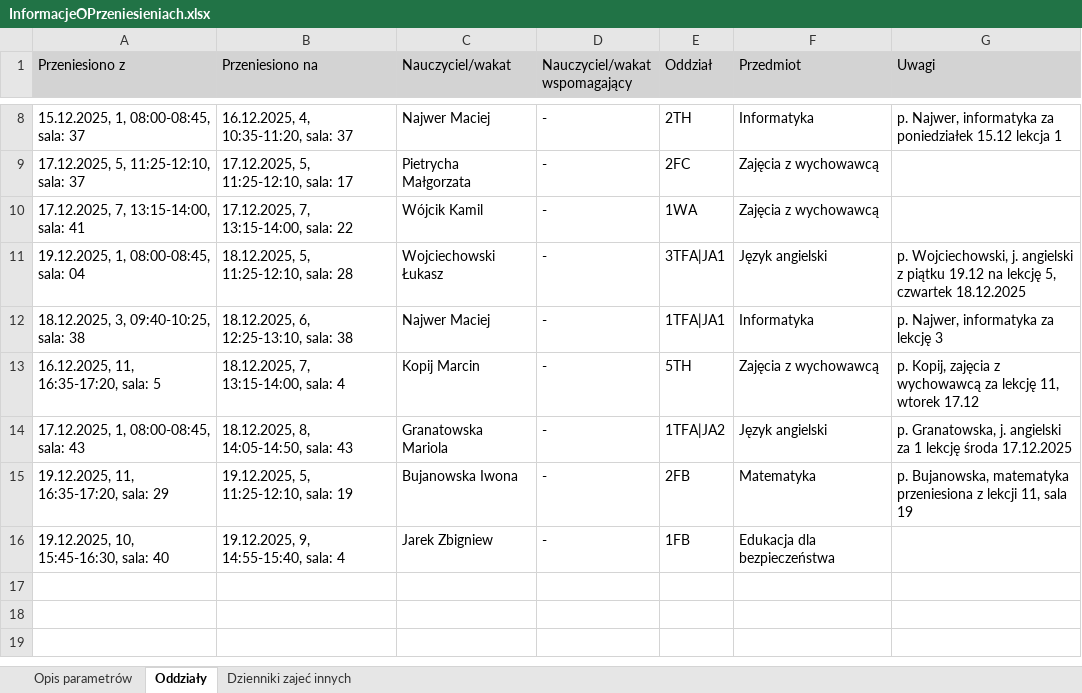
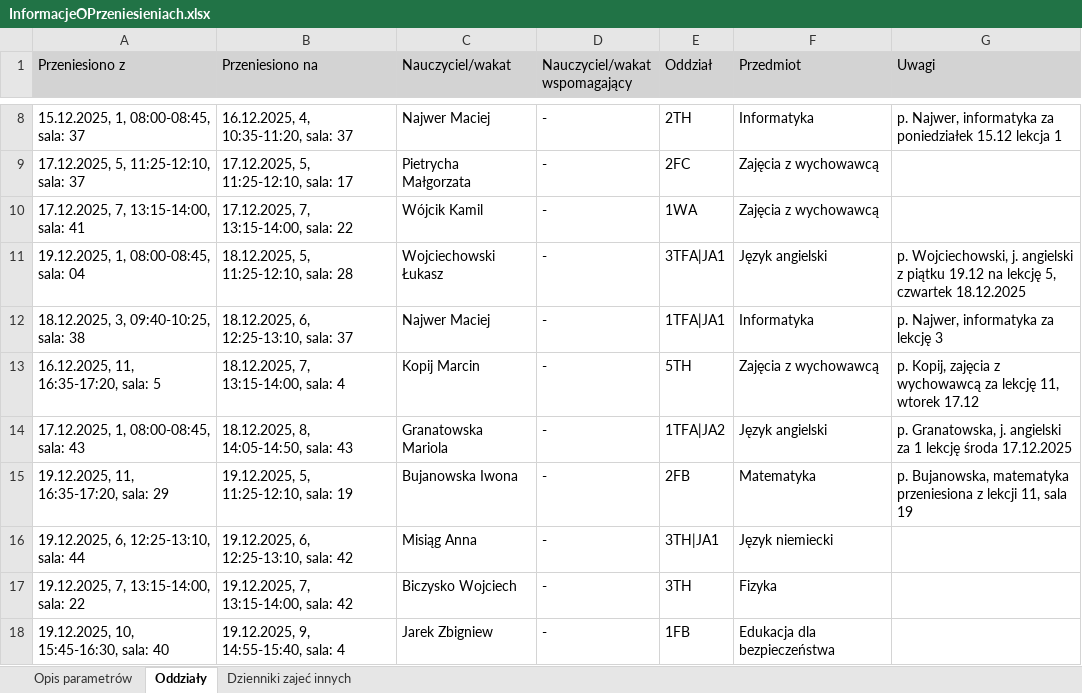
Before and after one commit to adeodatus11/zastepstwa, an Excel workbook: InformacjeOPrzeniesieniach.xlsx, sheet Oddziały, drawn as a sheet; only a part is shown, gaps mark what is left out; values as stored, in another font and other column widths than the file's, no borders; the diff names each change by its address in the sheet, - before the commit and + after, or states it on an @@ line.

```diff
--- a/InformacjeOPrzeniesieniach.xlsx (sheet Oddziały)
+++ b/InformacjeOPrzeniesieniach.xlsx (sheet Oddziały)
-B12 (Przeniesiono na): 18.12.2025, 6, 12:25-13:10, sala: 38
+B12 (Przeniesiono na): 18.12.2025, 6, 12:25-13:10, sala: 37
+row 16: 19.12.2025, 6, 12:25-13:10, sala: 44 | 19.12.2025, 6, 12:25-13:10, sala: 42 | Misiąg Anna | - | 3TH|JA1 | Język niemiecki
+row 17: 19.12.2025, 7, 13:15-14:00, sala: 22 | 19.12.2025, 7, 13:15-14:00, sala: 42 | Biczysko Wojciech | - | 3TH | Fizyka
```
Also changed, not shown: zastepstwa.xlsx.
